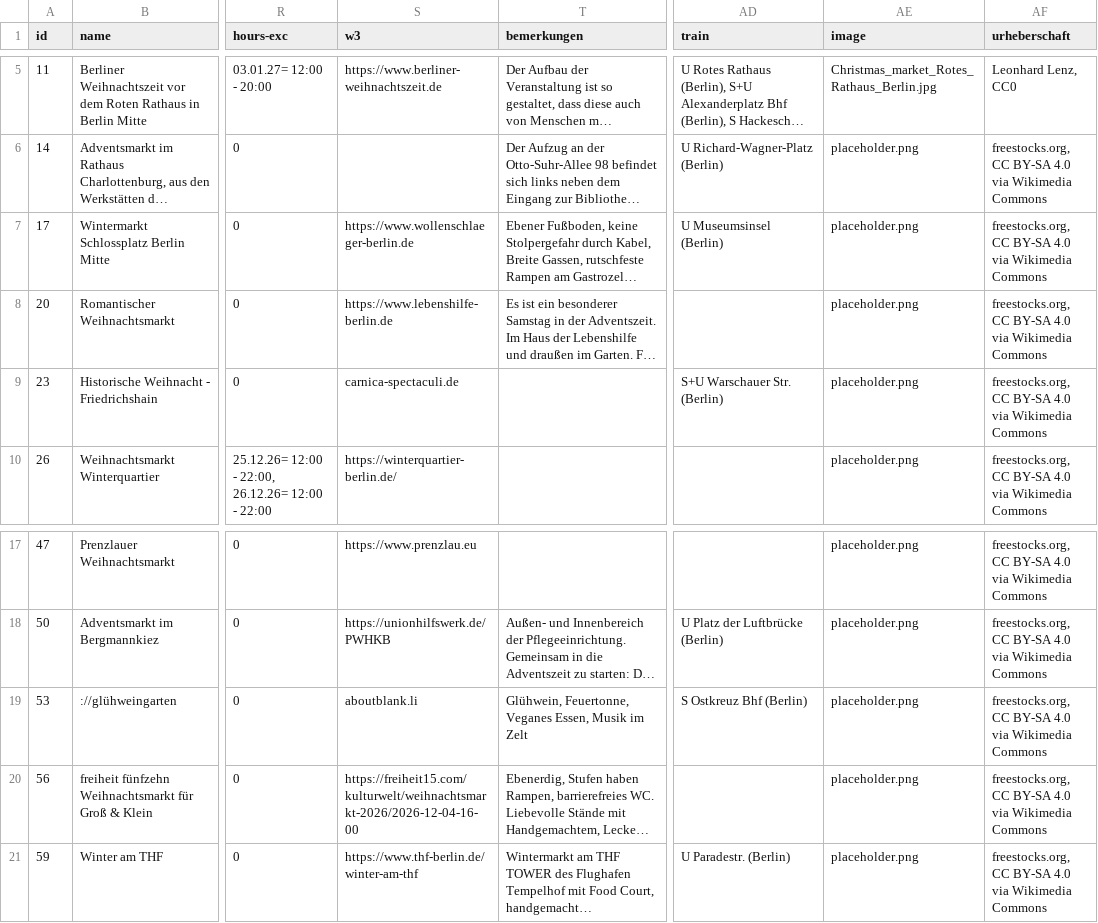
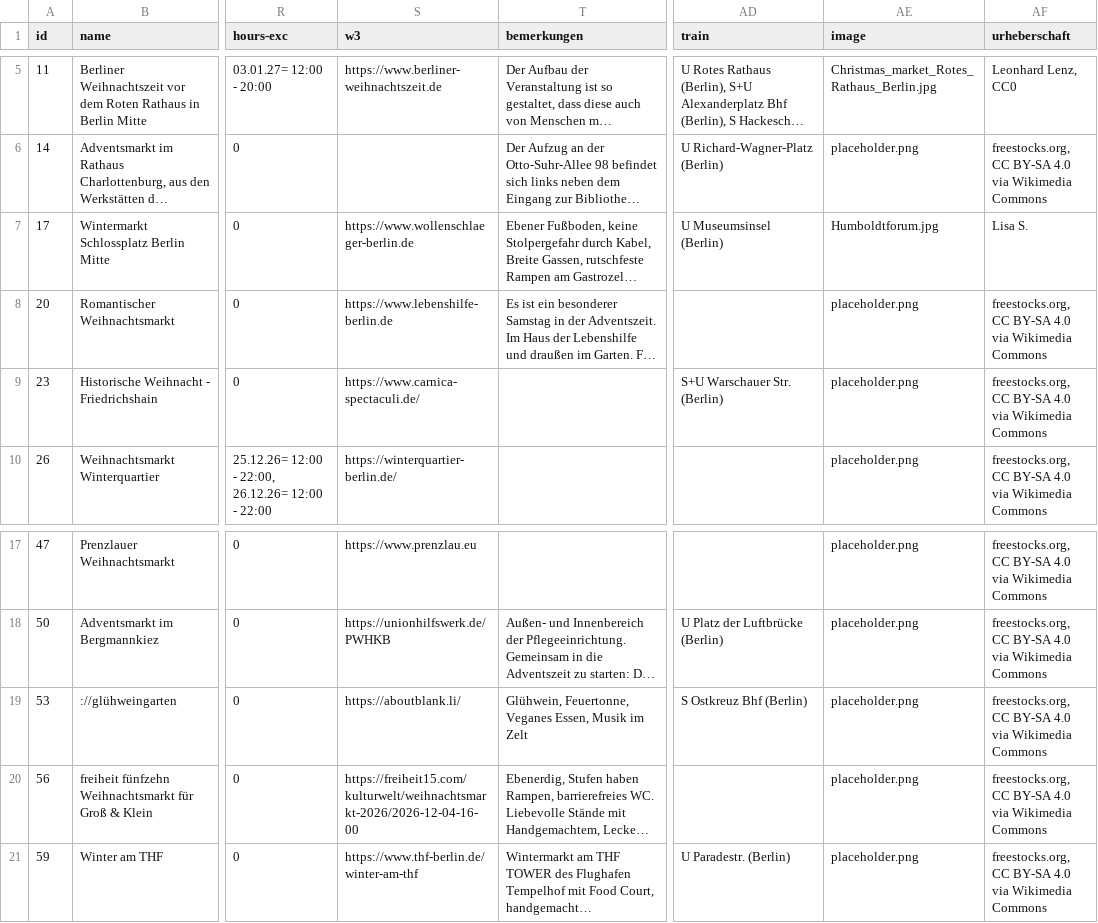
Before and after one commit to technologiestiftung/weihnachtsmarktkarte, a CSV file: public/markets_2026.csv, drawn as a sheet; only a part is shown, gaps mark what is left out; long unchanged cells end in …; the diff names each change by its address in the sheet, - before the commit and + after, or states it on an @@ line.

```diff
--- a/public/markets_2026.csv
+++ b/public/markets_2026.csv
-AE7 (image): placeholder.png
+AE7 (image): Humboldtforum.jpg
-AF7 (urheberschaft): freestocks.org, CC BY-SA 4.0 via Wikimedia Commons
+AF7 (urheberschaft): Lisa S.
-S9 (w3): carnica-spectaculi.de
+S9 (w3): https://www.carnica-spectaculi.de/
-S19 (w3): aboutblank.li
+S19 (w3): https://aboutblank.li/
```
Also changed, not shown: 2 other files.
